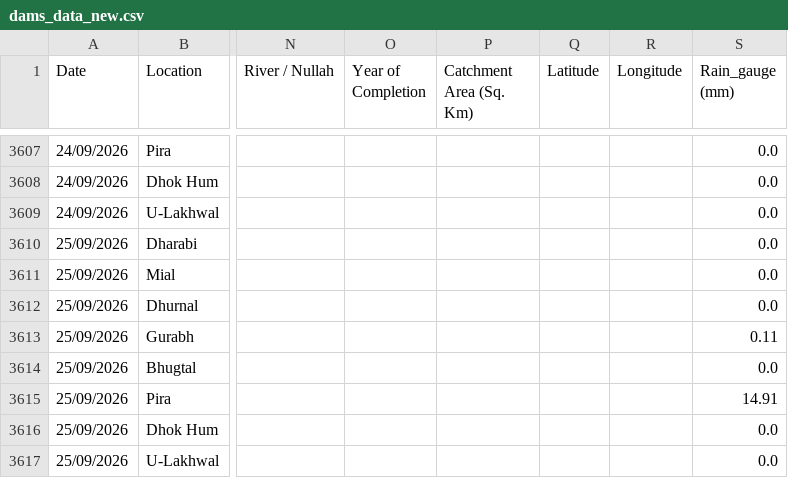
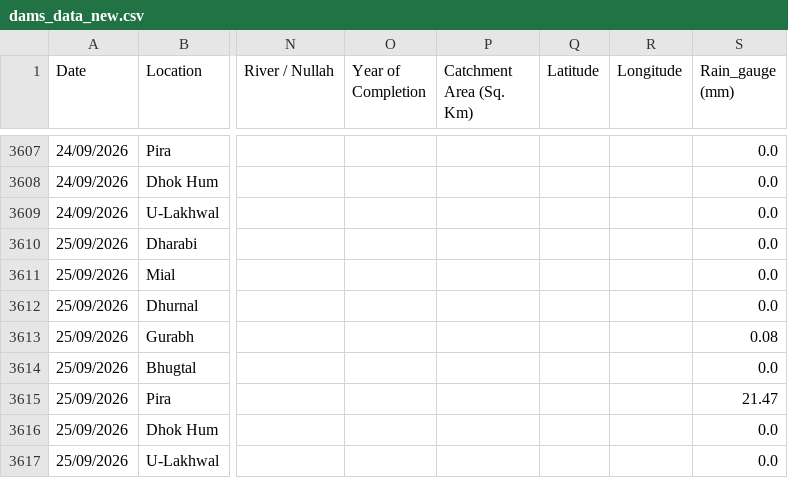
Before and after one commit to Junaid07/Antigravity_WL, a CSV file: dams_data_new.csv, drawn as a sheet; only a part is shown, gaps mark what is left out; the diff names each change by its address in the sheet, - before the commit and + after, or states it on an @@ line.

Commit message:
updated water levels for 25/09/2026

```diff
--- a/dams_data_new.csv
+++ b/dams_data_new.csv
-S3613 (Rain_gauge (mm)): 0.11
+S3613 (Rain_gauge (mm)): 0.08
-S3615 (Rain_gauge (mm)): 14.91
+S3615 (Rain_gauge (mm)): 21.47
```
